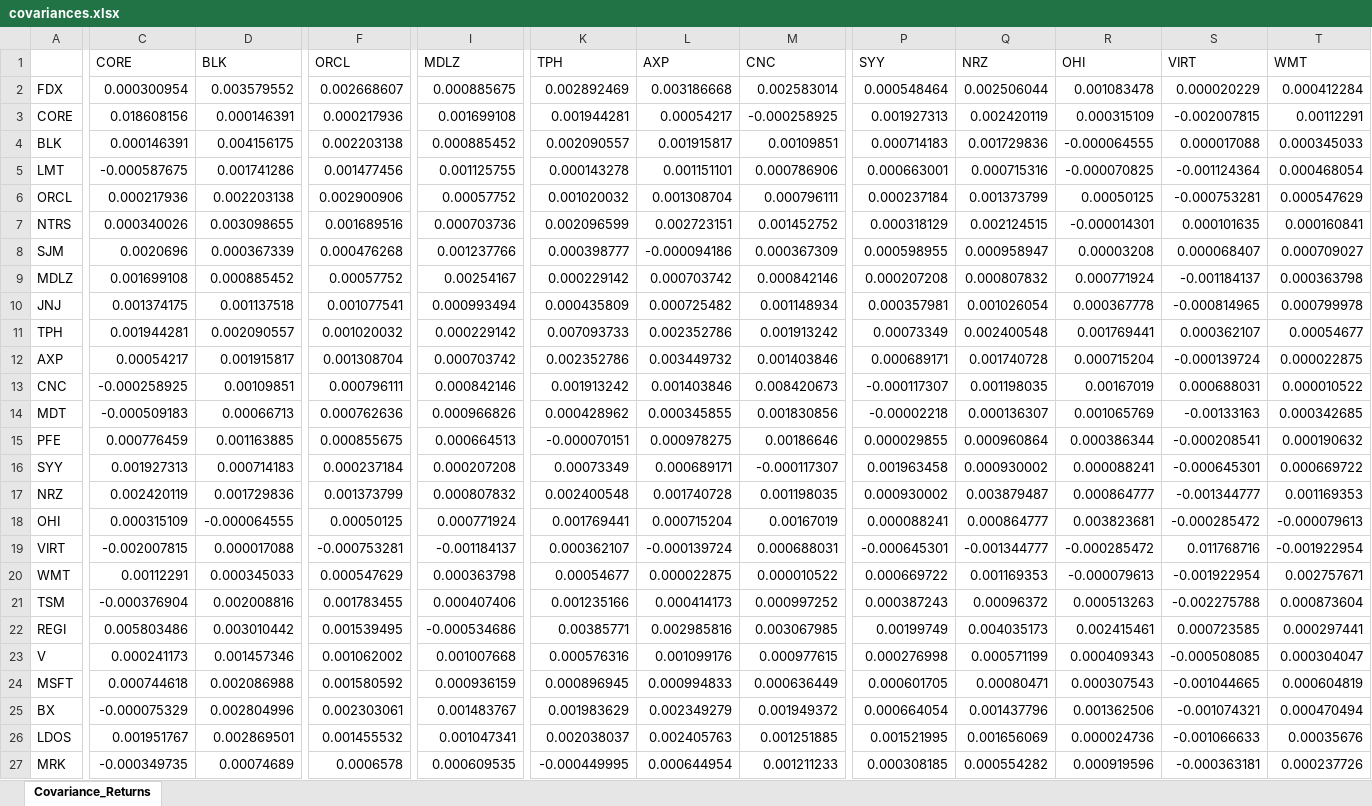
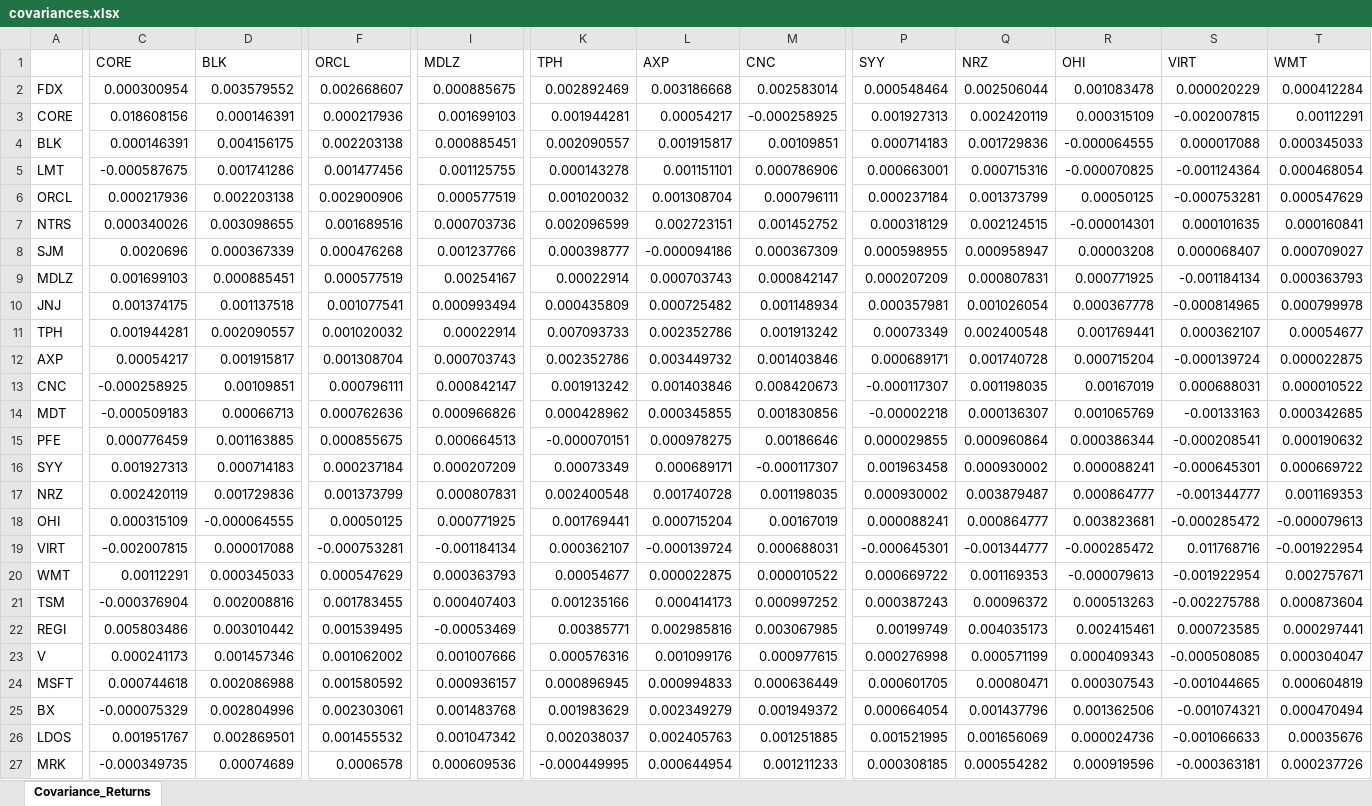
Before and after one commit to anthonypeters/MonteCarlo, an Excel workbook: covariances.xlsx, sheet Covariance_Returns, drawn as a sheet; only a part is shown, gaps mark what is left out; values as stored, in another font and other column widths than the file's, no borders; the diff covers the shown part only; the diff names each change by its address in the sheet, - before the commit and + after, or states it on an @@ line.

```diff
--- a/covariances.xlsx (sheet Covariance_Returns)
+++ b/covariances.xlsx (sheet Covariance_Returns)
-I3 (MDLZ): 0.001699108
+I3 (MDLZ): 0.001699103
-I4 (MDLZ): 0.000885452
+I4 (MDLZ): 0.000885451
-I6 (MDLZ): 0.00057752
+I6 (MDLZ): 0.000577519
-C9 (CORE): 0.001699108
+C9 (CORE): 0.001699103
-D9 (BLK): 0.000885452
+D9 (BLK): 0.000885451
-F9 (ORCL): 0.00057752
+F9 (ORCL): 0.000577519
-K9 (TPH): 0.000229142
+K9 (TPH): 0.00022914
-L9 (AXP): 0.000703742
+L9 (AXP): 0.000703743
-M9 (CNC): 0.000842146
+M9 (CNC): 0.000842147
-P9 (SYY): 0.000207208
+P9 (SYY): 0.000207209
-Q9 (NRZ): 0.000807832
+Q9 (NRZ): 0.000807831
-R9 (OHI): 0.000771924
+R9 (OHI): 0.000771925
-S9 (VIRT): -0.001184137
+S9 (VIRT): -0.001184134
-T9 (WMT): 0.000363798
+T9 (WMT): 0.000363793
-I11 (MDLZ): 0.000229142
+I11 (MDLZ): 0.00022914
-I12 (MDLZ): 0.000703742
+I12 (MDLZ): 0.000703743
-I13 (MDLZ): 0.000842146
+I13 (MDLZ): 0.000842147
-I16 (MDLZ): 0.000207208
+I16 (MDLZ): 0.000207209
-I17 (MDLZ): 0.000807832
+I17 (MDLZ): 0.000807831
-I18 (MDLZ): 0.000771924
+I18 (MDLZ): 0.000771925
-I19 (MDLZ): -0.001184137
+I19 (MDLZ): -0.001184134
-I20 (MDLZ): 0.000363798
+I20 (MDLZ): 0.000363793
-I21 (MDLZ): 0.000407406
+I21 (MDLZ): 0.000407403
-I22 (MDLZ): -0.000534686
+I22 (MDLZ): -0.00053469
-I23 (MDLZ): 0.001007668
+I23 (MDLZ): 0.001007666
-I24 (MDLZ): 0.000936159
+I24 (MDLZ): 0.000936157
-I25 (MDLZ): 0.001483767
+I25 (MDLZ): 0.001483768
-I26 (MDLZ): 0.001047341
+I26 (MDLZ): 0.001047342
-I27 (MDLZ): 0.000609535
+I27 (MDLZ): 0.000609536
```
Also changed, not shown: 13 edited cells elsewhere in this sheet, cholesky.xlsx, correlated_variables.xlsx, 2 other files.
